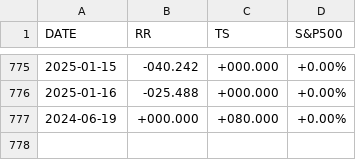
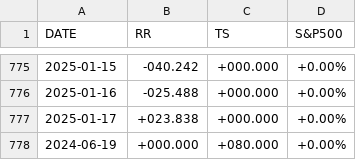
Before and after one commit to stockaitkenwaterman/reverse-repo, a TSV file: reverse-repo.tsv, drawn as a sheet; only a part is shown, gaps mark what is left out.

Commit message:
no comment is good comment

```diff
--- a/reverse-repo.tsv
+++ b/reverse-repo.tsv
@@ -776,2 +776,3 @@ DATE	RR	TS	S&P500
 2025-01-16	-025.488	+000.000	+0.00%
+2025-01-17	+023.838	+000.000	+0.00%
 2024-06-19	+000.000	+080.000	+0.00%
```
